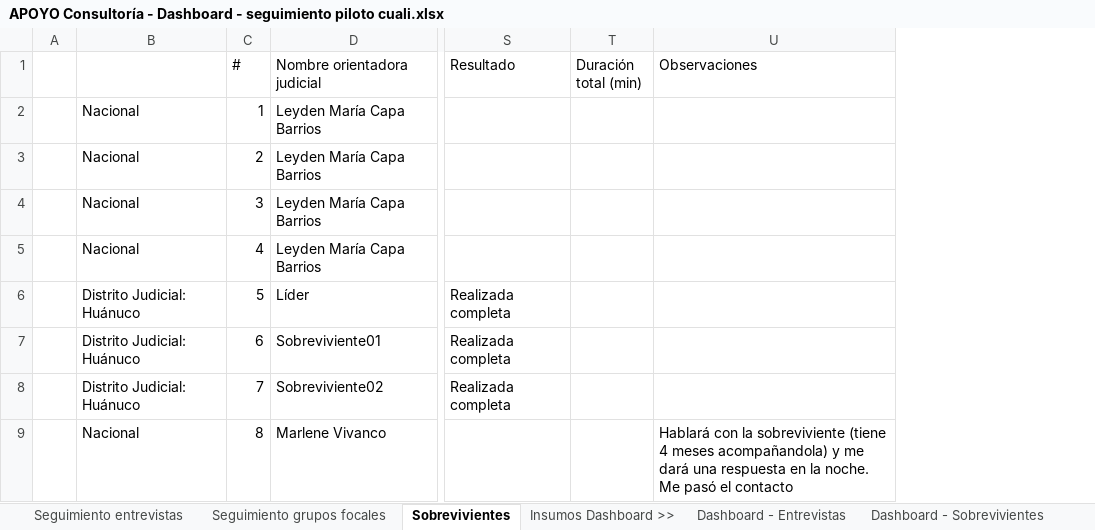
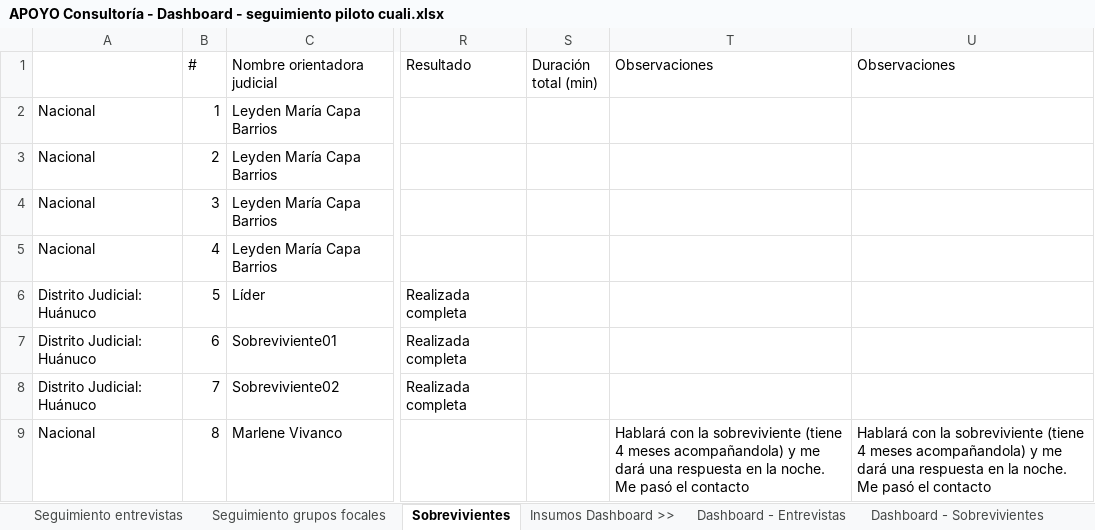
Before and after one commit to apmoncadaa-spec/dashboard-seguimiento-ijm, an Excel workbook: data/APOYO Consultoría - Dashboard - seguimiento piloto cuali.xlsx, sheet Sobrevivientes, drawn as a sheet; only a part is shown, gaps mark what is left out; values as stored, in another font and other column widths than the file's, no cell formats; conditional formats not drawn; removed rows and columns are numbered as before the commit, all else as after; the diff names each change by its address in the sheet, - before the commit and + after, or states it on an @@ line.

```diff
--- a/data/APOYO Consultoría - Dashboard - seguimiento piloto cuali.xlsx (sheet Sobrevivientes)
+++ b/data/APOYO Consultoría - Dashboard - seguimiento piloto cuali.xlsx (sheet Sobrevivientes)
-column A, empty
+column T (Observaciones), row 9: Hablará con la sobreviviente (tiene 4 meses acompañandola) y me dará una respuesta en la noche. Me pasó el contacto
```
Also changed, not shown: sheet Dashboard - Entrevistas, sheet Seguimiento entrevistas, cell formats, formulas that keep their value, hidden cells.
